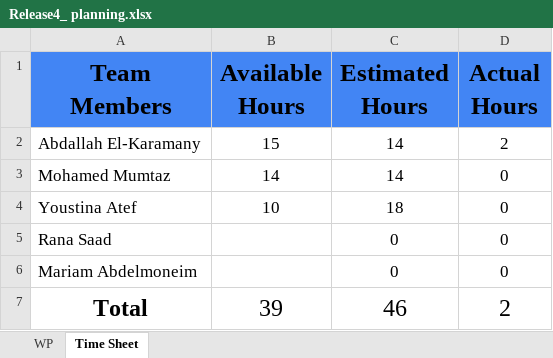
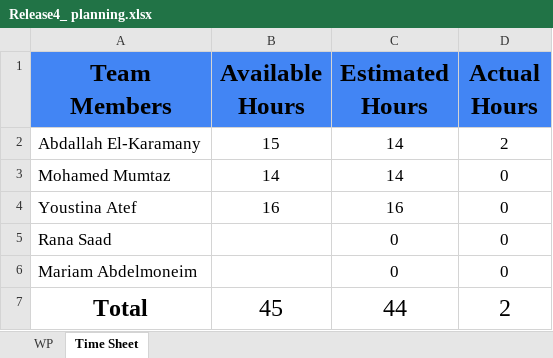
Before and after one commit to abdallahEl-Karamany/Online-Mobile-Store-WebSite, an Excel workbook: Release Planning/Release4_ planning.xlsx, sheet Time Sheet, drawn as a sheet; values as stored, in another font and other column widths than the file's, no borders; the diff names each change by its address in the sheet, - before the commit and + after, or states it on an @@ line.

Commit message:
Update realse plan sheet for login register client & back end tasks

```diff
--- a/Release Planning/Release4_ planning.xlsx (sheet Time Sheet)
+++ b/Release Planning/Release4_ planning.xlsx (sheet Time Sheet)
-B4 (Available Hours): 10
+B4 (Available Hours): 16
-C4 (Estimated Hours): 18
+C4 (Estimated Hours): 16
-B7 (Available Hours): 39
+B7 (Available Hours): 45
-C7 (Estimated Hours): 46
+C7 (Estimated Hours): 44
```
Also changed, not shown: sheet WP.
